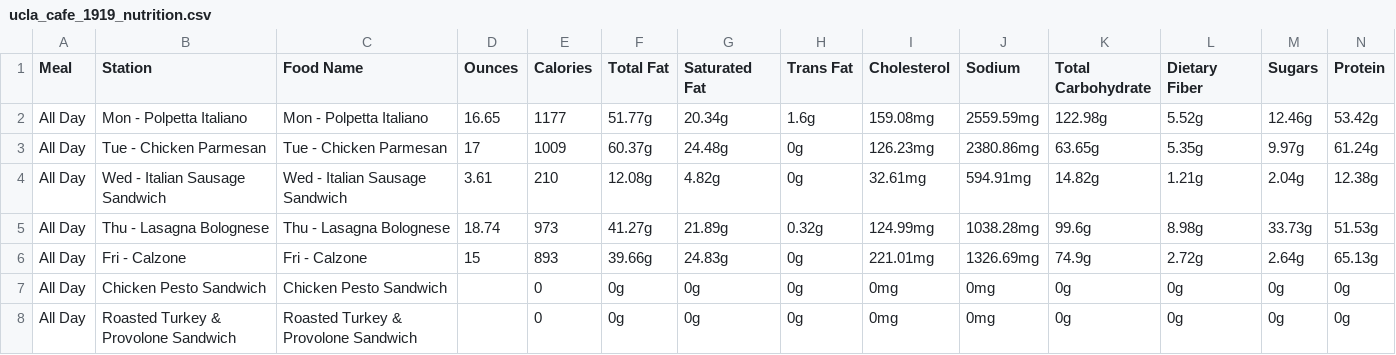
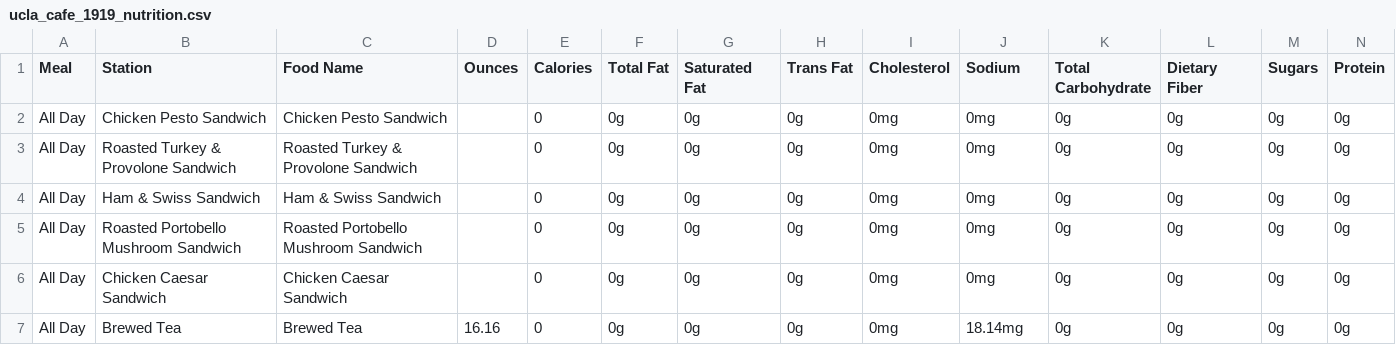
Before and after one commit to rishiprasad117-art/Bcal-UCLA, a CSV file: data/raw/ucla_cafe_1919_nutrition.csv, drawn as a sheet; only a part is shown; the shorter side is filled out with more unchanged rows; rows hold the shown columns only; the diff names each change by its address in the sheet, - before the commit and + after, or states it on an @@ line.

```diff
--- a/data/raw/ucla_cafe_1919_nutrition.csv
+++ b/data/raw/ucla_cafe_1919_nutrition.csv
-row 2: All Day | Mon - Polpetta Italiano | Mon - Polpetta Italiano | 16.65 | 1177 | 51.77g | 20.34g | 1.6g | 159.08mg | 2559.59mg | 122.98g | 5.52g | 12.46g | 53.42g
-row 3: All Day | Tue - Chicken Parmesan | Tue - Chicken Parmesan | 17 | 1009 | 60.37g | 24.48g | 0g | 126.23mg | 2380.86mg | 63.65g | 5.35g | 9.97g | 61.24g
-row 4: All Day | Wed - Italian Sausage Sandwich | Wed - Italian Sausage Sandwich | 3.61 | 210 | 12.08g | 4.82g | 0g | 32.61mg | 594.91mg | 14.82g | 1.21g | 2.04g | 12.38g
-row 5: All Day | Thu - Lasagna Bolognese | Thu - Lasagna Bolognese | 18.74 | 973 | 41.27g | 21.89g | 0.32g | 124.99mg | 1038.28mg | 99.6g | 8.98g | 33.73g | 51.53g
-row 6: All Day | Fri - Calzone | Fri - Calzone | 15 | 893 | 39.66g | 24.83g | 0g | 221.01mg | 1326.69mg | 74.9g | 2.72g | 2.64g | 65.13g
```
Also changed, not shown: data/daily_menu.csv, data/food_tags.csv, 1 other file.
